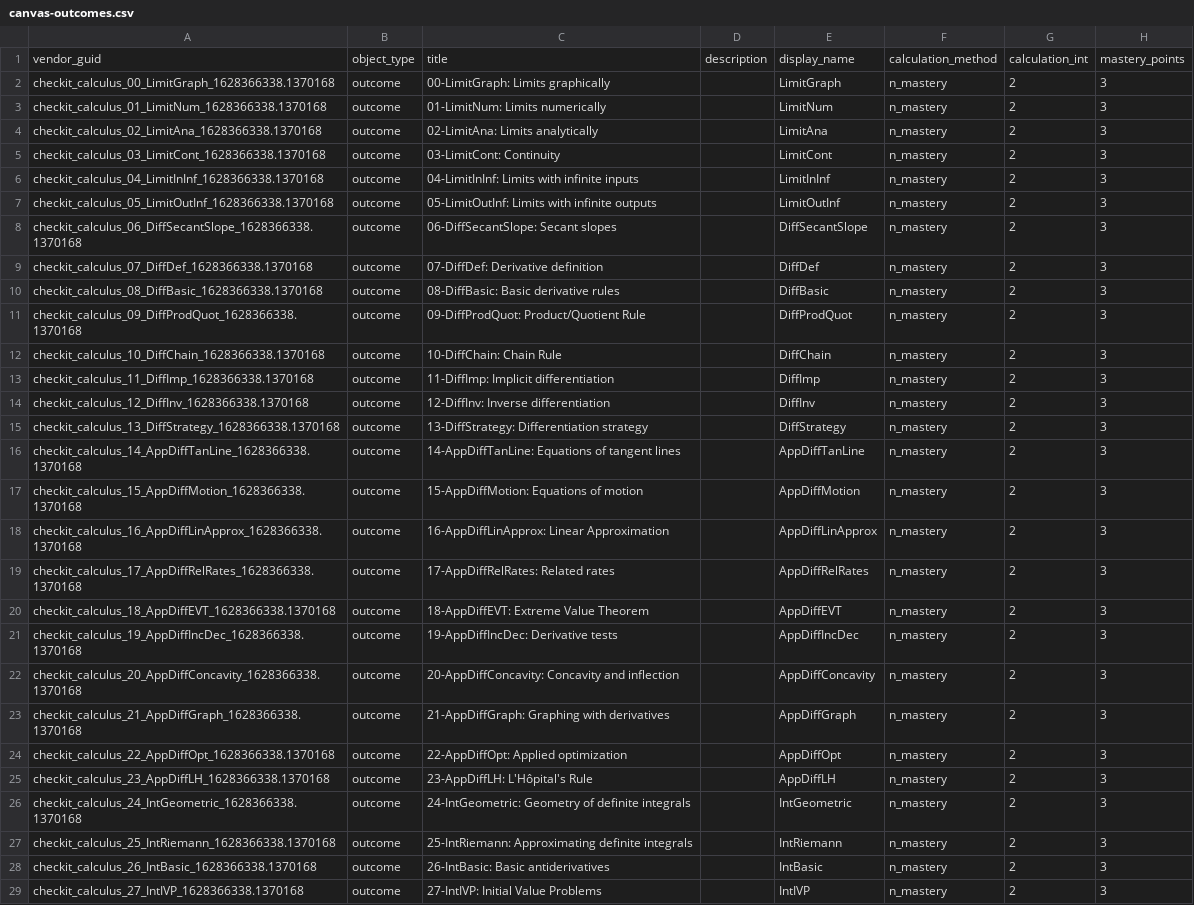
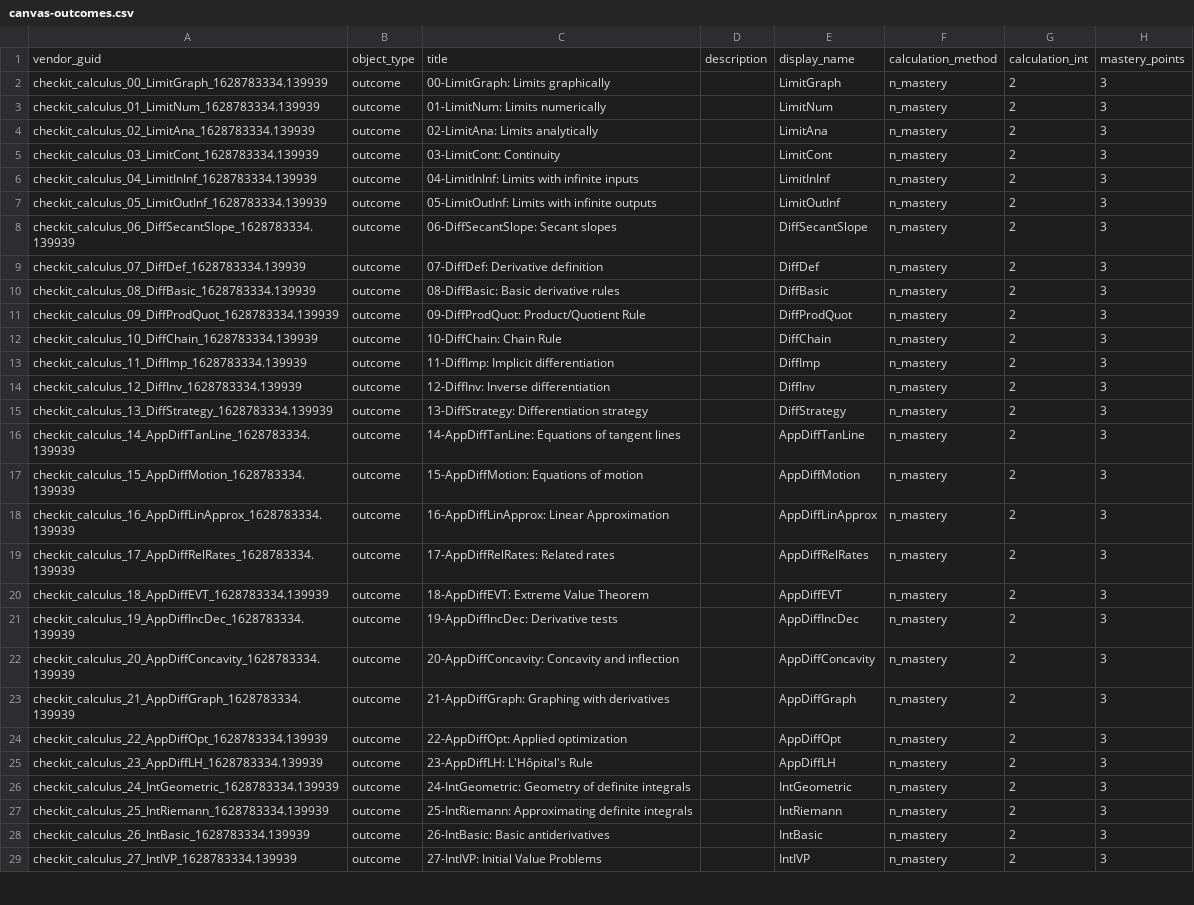
Before and after one commit to StevenClontz/checkit-calculus, a CSV file: docs/canvas-outcomes.csv, drawn as a sheet; only a part is shown; the diff covers the shown part only; the diff names each change by its address in the sheet, - before the commit and + after, or states it on an @@ line.

```diff
--- a/docs/canvas-outcomes.csv
+++ b/docs/canvas-outcomes.csv
-A2: checkit_calculus_00_LimitGraph_1628366338.1370168
+A2: checkit_calculus_00_LimitGraph_1628783334.139939
-A3: checkit_calculus_01_LimitNum_1628366338.1370168
+A3: checkit_calculus_01_LimitNum_1628783334.139939
-A4: checkit_calculus_02_LimitAna_1628366338.1370168
+A4: checkit_calculus_02_LimitAna_1628783334.139939
-A5: checkit_calculus_03_LimitCont_1628366338.1370168
+A5: checkit_calculus_03_LimitCont_1628783334.139939
-A6: checkit_calculus_04_LimitInInf_1628366338.1370168
+A6: checkit_calculus_04_LimitInInf_1628783334.139939
-A7: checkit_calculus_05_LimitOutInf_1628366338.1370168
+A7: checkit_calculus_05_LimitOutInf_1628783334.139939
-A8: checkit_calculus_06_DiffSecantSlope_1628366338.1370168
+A8: checkit_calculus_06_DiffSecantSlope_1628783334.139939
-A9: checkit_calculus_07_DiffDef_1628366338.1370168
+A9: checkit_calculus_07_DiffDef_1628783334.139939
-A10: checkit_calculus_08_DiffBasic_1628366338.1370168
+A10: checkit_calculus_08_DiffBasic_1628783334.139939
-A11: checkit_calculus_09_DiffProdQuot_1628366338.1370168
+A11: checkit_calculus_09_DiffProdQuot_1628783334.139939
-A12: checkit_calculus_10_DiffChain_1628366338.1370168
+A12: checkit_calculus_10_DiffChain_1628783334.139939
-A13: checkit_calculus_11_DiffImp_1628366338.1370168
+A13: checkit_calculus_11_DiffImp_1628783334.139939
-A14: checkit_calculus_12_DiffInv_1628366338.1370168
+A14: checkit_calculus_12_DiffInv_1628783334.139939
-A15: checkit_calculus_13_DiffStrategy_1628366338.1370168
+A15: checkit_calculus_13_DiffStrategy_1628783334.139939
-A16: checkit_calculus_14_AppDiffTanLine_1628366338.1370168
+A16: checkit_calculus_14_AppDiffTanLine_1628783334.139939
-A17: checkit_calculus_15_AppDiffMotion_1628366338.1370168
+A17: checkit_calculus_15_AppDiffMotion_1628783334.139939
-A18: checkit_calculus_16_AppDiffLinApprox_1628366338.1370168
+A18: checkit_calculus_16_AppDiffLinApprox_1628783334.139939
-A19: checkit_calculus_17_AppDiffRelRates_1628366338.1370168
+A19: checkit_calculus_17_AppDiffRelRates_1628783334.139939
-A20: checkit_calculus_18_AppDiffEVT_1628366338.1370168
+A20: checkit_calculus_18_AppDiffEVT_1628783334.139939
-A21: checkit_calculus_19_AppDiffIncDec_1628366338.1370168
+A21: checkit_calculus_19_AppDiffIncDec_1628783334.139939
-A22: checkit_calculus_20_AppDiffConcavity_1628366338.1370168
+A22: checkit_calculus_20_AppDiffConcavity_1628783334.139939
-A23: checkit_calculus_21_AppDiffGraph_1628366338.1370168
+A23: checkit_calculus_21_AppDiffGraph_1628783334.139939
-A24: checkit_calculus_22_AppDiffOpt_1628366338.1370168
+A24: checkit_calculus_22_AppDiffOpt_1628783334.139939
-A25: checkit_calculus_23_AppDiffLH_1628366338.1370168
+A25: checkit_calculus_23_AppDiffLH_1628783334.139939
-A26: checkit_calculus_24_IntGeometric_1628366338.1370168
+A26: checkit_calculus_24_IntGeometric_1628783334.139939
-A27: checkit_calculus_25_IntRiemann_1628366338.1370168
+A27: checkit_calculus_25_IntRiemann_1628783334.139939
-A28: checkit_calculus_26_IntBasic_1628366338.1370168
+A28: checkit_calculus_26_IntBasic_1628783334.139939
-A29: checkit_calculus_27_IntIVP_1628366338.1370168
+A29: checkit_calculus_27_IntIVP_1628783334.139939
```
Also changed, not shown: 5 edited cells elsewhere in this file, 14 other files.
